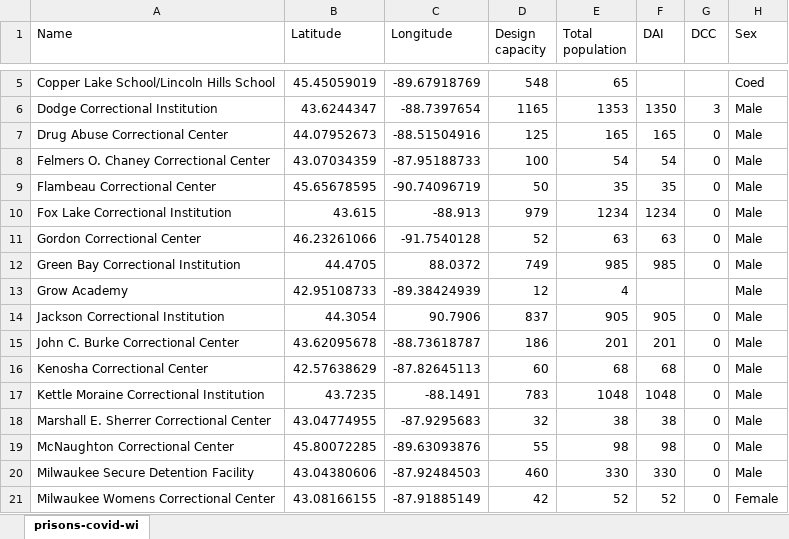
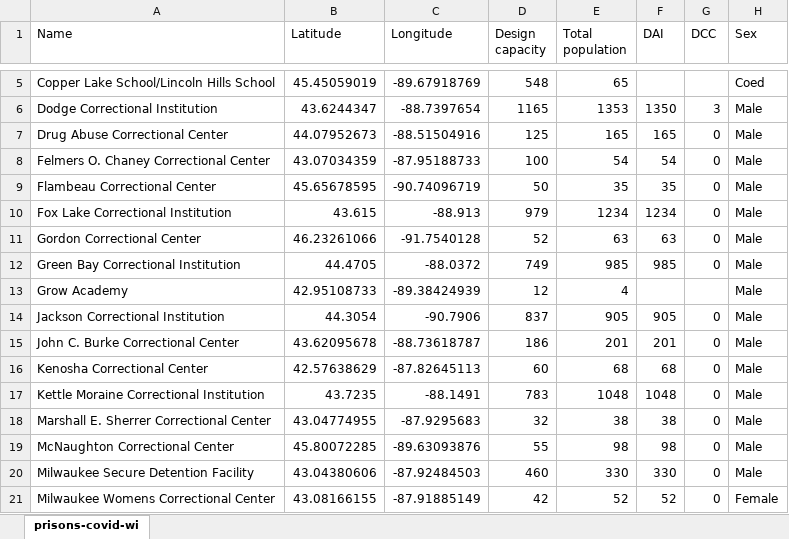
Before and after one commit to mattbayer/covid-wisconsin, an Excel workbook: data/prisons/prisons-covid-wi.xlsx, sheet prisons-covid-wi, drawn as a sheet; only a part is shown, gaps mark what is left out; values as stored, in another font and other column widths than the file's, no borders; charts and pictures not drawn; the diff names each change by its address in the sheet, - before the commit and + after, or states it on an @@ line.

Commit message:
Prisons work

```diff
--- a/data/prisons/prisons-covid-wi.xlsx (sheet prisons-covid-wi)
+++ b/data/prisons/prisons-covid-wi.xlsx (sheet prisons-covid-wi)
-C12 (Longitude): 88.0372
+C12 (Longitude): -88.0372
-C14 (Longitude): 90.7906
+C14 (Longitude): -90.7906
```
Also changed, not shown: 6 other files.
